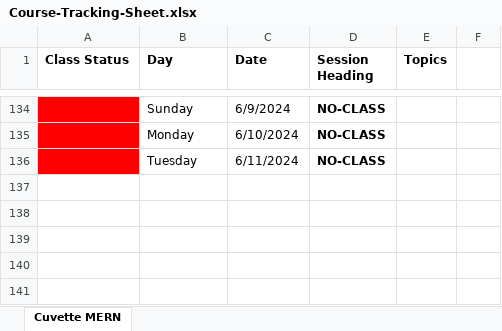
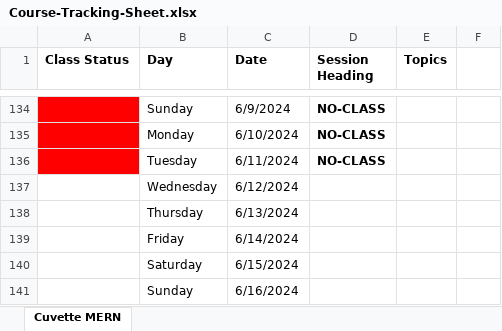
Before and after one commit to Govindrajewar/Cuvette-Mean-Stack, an Excel workbook: Course-Tracking-Sheet.xlsx, sheet Cuvette MERN, drawn as a sheet; only a part is shown, gaps mark what is left out; values as stored, in another font and other column widths than the file's, no borders; the diff names each change by its address in the sheet, - before the commit and + after, or states it on an @@ line.

Commit message:
Excel Sheet Update

```diff
--- a/Course-Tracking-Sheet.xlsx (sheet Cuvette MERN)
+++ b/Course-Tracking-Sheet.xlsx (sheet Cuvette MERN)
+row 137:  | Wednesday | 6/12/2024
+row 138:  | Thursday | 6/13/2024
+row 139:  | Friday | 6/14/2024
+row 140:  | Saturday | 6/15/2024
+row 141:  | Sunday | 6/16/2024
```
